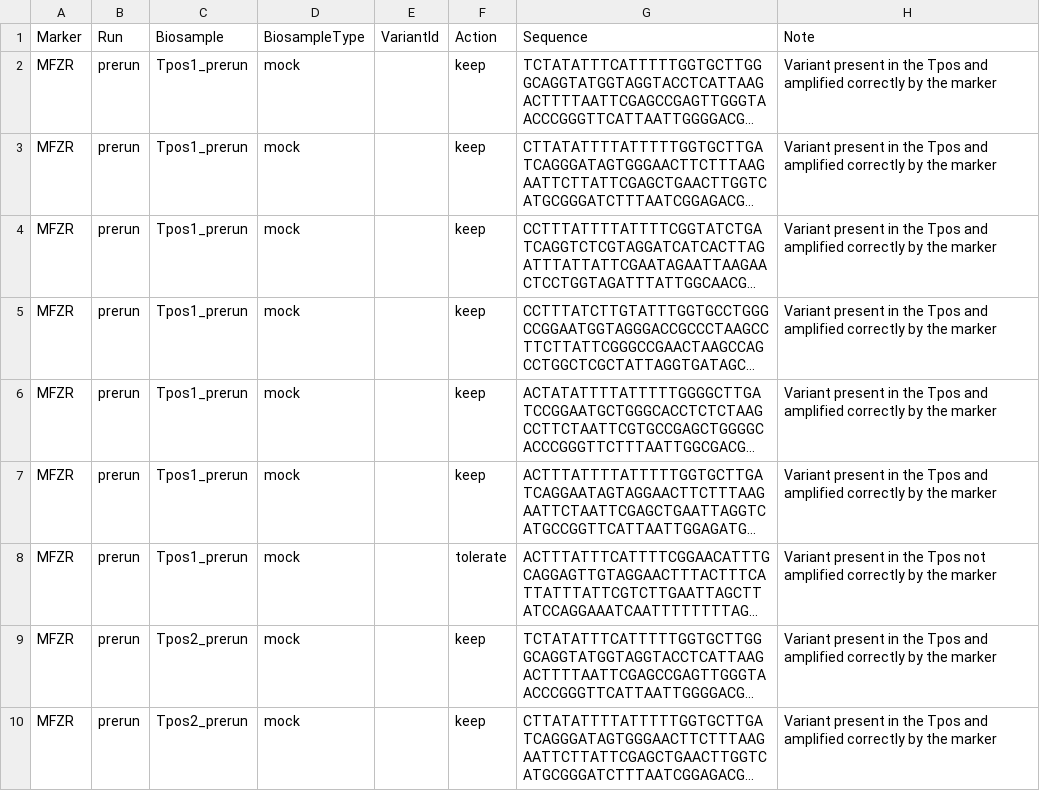
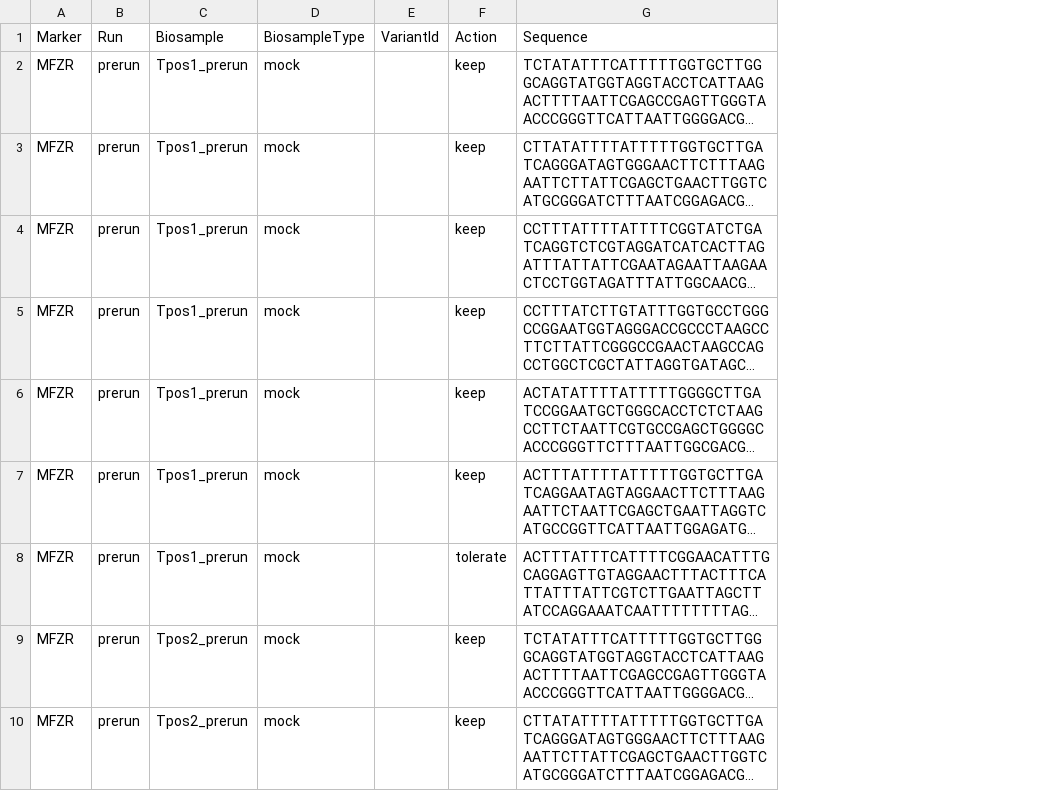
Before and after one commit to aitgon/vtam, a TSV file: doc/variant_known.tsv, drawn as a sheet; only a part is shown; long unchanged cells end in …; the diff names each change by its address in the sheet, - before the commit and + after, or states it on an @@ line.

Commit message:
CLN cleanup

```diff
--- a/doc/variant_known.tsv
+++ b/doc/variant_known.tsv
-column H, rows 1-10: Note | Variant present in the Tpos and amplified correctly by the marker | Variant present in the Tpos and amplified correctly by the marker | Variant present in the Tpos and amplified correctly by the marker | Variant present in the Tpos and amplified correctly by the marker | Variant present in the Tpos and amplified correctly by the marker | Variant present in the Tpos and amplified correctly by the marker | Variant present in the Tpos not amplified correctly by the marker | Variant present in the Tpos and amplified correctly by the marker | Variant present in the Tpos and amplified correctly by the marker
```
